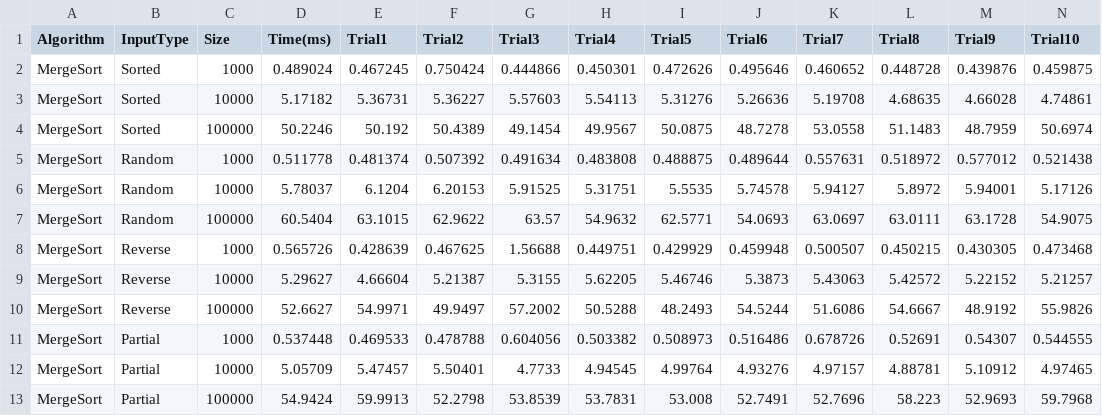
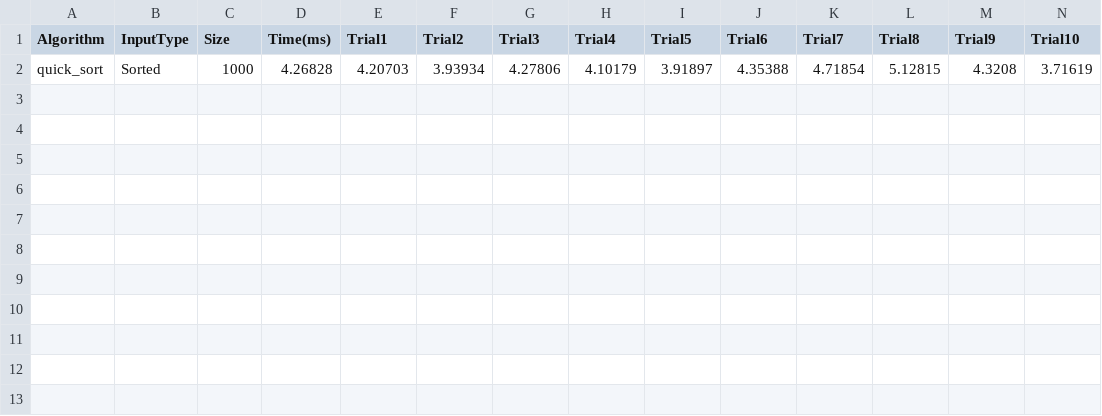
Before and after one commit to coding-Hwang/Algorithm, a CSV file: assign1/experiment_results.csv, drawn as a sheet; only a part is shown; removed rows and columns are numbered as before the commit, all else as after; rows hold the shown columns only; the diff names each change by its address in the sheet, - before the commit and + after, or states it on an @@ line.

```diff
--- a/assign1/experiment_results.csv
+++ b/assign1/experiment_results.csv
-row 2: MergeSort | Sorted | 1000 | 0.489024 | 0.467245 | 0.750424 | 0.444866 | 0.450301 | 0.472626 | 0.495646 | 0.460652 | 0.448728 | 0.439876 | 0.459875
-row 3: MergeSort | Sorted | 10000 | 5.17182 | 5.36731 | 5.36227 | 5.57603 | 5.54113 | 5.31276 | 5.26636 | 5.19708 | 4.68635 | 4.66028 | 4.74861
-row 4: MergeSort | Sorted | 100000 | 50.2246 | 50.192 | 50.4389 | 49.1454 | 49.9567 | 50.0875 | 48.7278 | 53.0558 | 51.1483 | 48.7959 | 50.6974
-row 5: MergeSort | Random | 1000 | 0.511778 | 0.481374 | 0.507392 | 0.491634 | 0.483808 | 0.488875 | 0.489644 | 0.557631 | 0.518972 | 0.577012 | 0.521438
-row 6: MergeSort | Random | 10000 | 5.78037 | 6.1204 | 6.20153 | 5.91525 | 5.31751 | 5.5535 | 5.74578 | 5.94127 | 5.8972 | 5.94001 | 5.17126
-row 7: MergeSort | Random | 100000 | 60.5404 | 63.1015 | 62.9622 | 63.57 | 54.9632 | 62.5771 | 54.0693 | 63.0697 | 63.0111 | 63.1728 | 54.9075
-row 8: MergeSort | Reverse | 1000 | 0.565726 | 0.428639 | 0.467625 | 1.56688 | 0.449751 | 0.429929 | 0.459948 | 0.500507 | 0.450215 | 0.430305 | 0.473468
-row 9: MergeSort | Reverse | 10000 | 5.29627 | 4.66604 | 5.21387 | 5.3155 | 5.62205 | 5.46746 | 5.3873 | 5.43063 | 5.42572 | 5.22152 | 5.21257
-row 10: MergeSort | Reverse | 100000 | 52.6627 | 54.9971 | 49.9497 | 57.2002 | 50.5288 | 48.2493 | 54.5244 | 51.6086 | 54.6667 | 48.9192 | 55.9826
-row 11: MergeSort | Partial | 1000 | 0.537448 | 0.469533 | 0.478788 | 0.604056 | 0.503382 | 0.508973 | 0.516486 | 0.678726 | 0.52691 | 0.54307 | 0.544555
-row 12: MergeSort | Partial | 10000 | 5.05709 | 5.47457 | 5.50401 | 4.7733 | 4.94545 | 4.99764 | 4.93276 | 4.97157 | 4.88781 | 5.10912 | 4.97465
-row 13: MergeSort | Partial | 100000 | 54.9424 | 59.9913 | 52.2798 | 53.8539 | 53.7831 | 53.008 | 52.7491 | 52.7696 | 58.223 | 52.9693 | 59.7968
+row 2: quick_sort | Sorted | 1000 | 4.26828 | 4.20703 | 3.93934 | 4.27806 | 4.10179 | 3.91897 | 4.35388 | 4.71854 | 5.12815 | 4.3208 | 3.71619
```
Also changed, not shown: 10 other files.
